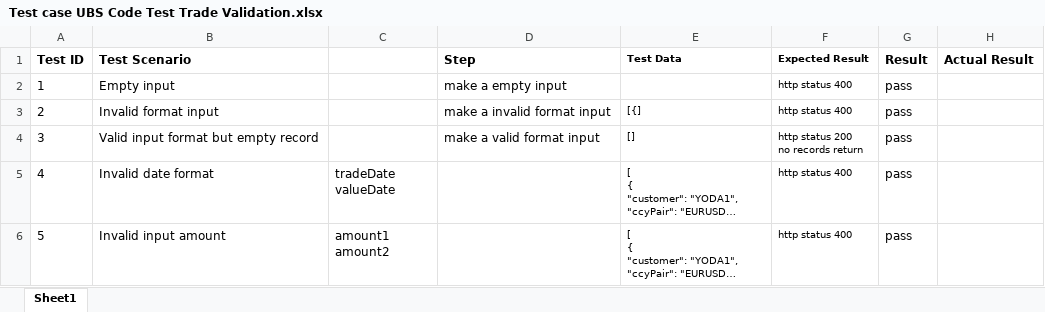
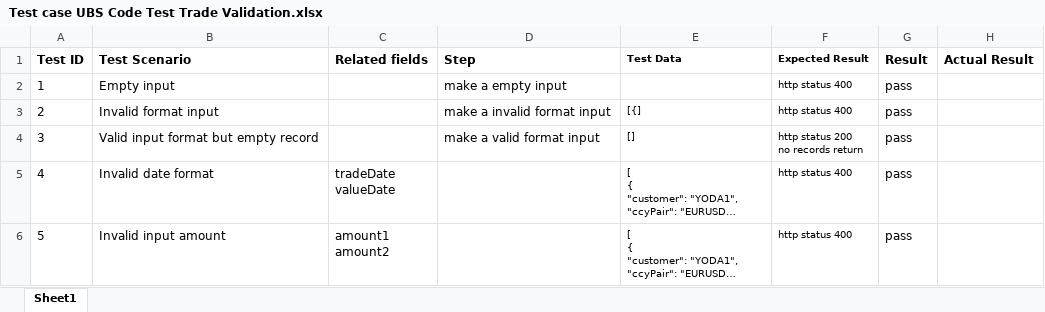
Before and after one commit to wgyg-gft/ubs_code_task_trade_validation, an Excel workbook: Test case UBS Code Test Trade Validation.xlsx, sheet Sheet1, drawn as a sheet; only a part is shown; long unchanged cells end in …; values as stored, in another font and other column widths than the file's, no borders; the diff names each change by its address in the sheet, - before the commit and + after, or states it on an @@ line.

Commit message:
update test case excel

```diff
--- a/Test case UBS Code Test Trade Validation.xlsx (sheet Sheet1)
+++ b/Test case UBS Code Test Trade Validation.xlsx (sheet Sheet1)
-C1: (empty)
+C1: Related fields
```
